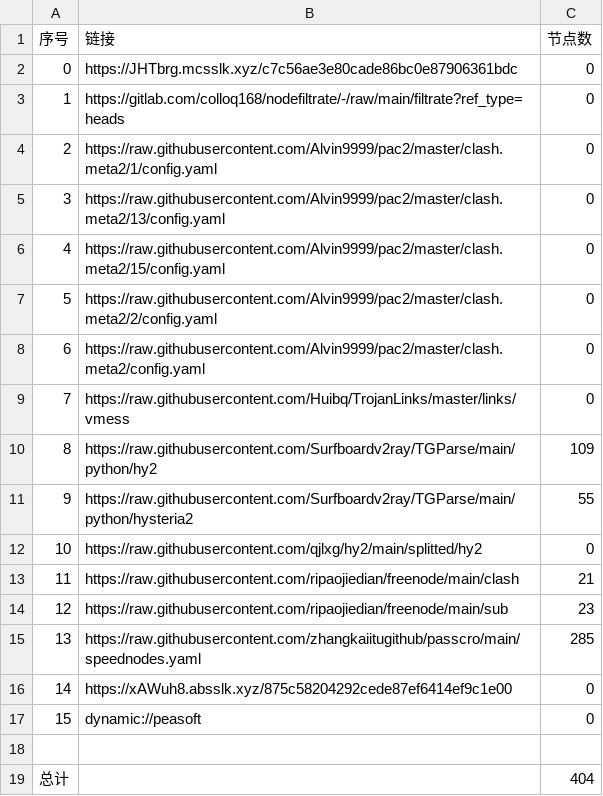
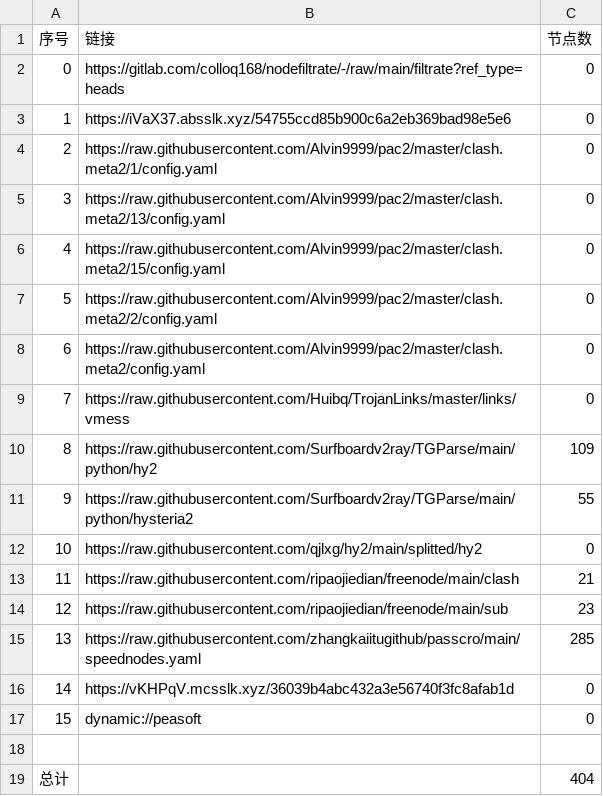
Before and after one commit to yg8080/AutoMergePublicNodes, a CSV file: list_result.csv, drawn as a sheet.

```diff
--- a/list_result.csv
+++ b/list_result.csv
@@ -1,4 +1,4 @@
 序号,链接,节点数
-0,https://JHTbrg.mcsslk.xyz/c7c56ae3e80cade86bc0e87906361bdc,0
-1,https://gitlab.com/colloq168/nodefiltrate/-/raw/main/filtrate?ref_type=heads,0
+0,https://gitlab.com/colloq168/nodefiltrate/-/raw/main/filtrate?ref_type=heads,0
+1,https://iVaX37.absslk.xyz/54755ccd85b900c6a2eb369bad98e5e6,0
 2,https://raw.githubusercontent.com/Alvin9999/pac2/master/clash.meta2/1/config.yaml,0
@@ -15,3 +15,3 @@
 13,https://raw.githubusercontent.com/zhangkaiitugithub/passcro/main/speednodes.yaml,285
-14,https://xAWuh8.absslk.xyz/875c58204292cede87ef6414ef9c1e00,0
+14,https://vKHPqV.mcsslk.xyz/36039b4abc432a3e56740f3fc8afab1d,0
 15,dynamic://peasoft,0
```
Also changed, not shown: 5 other files.
